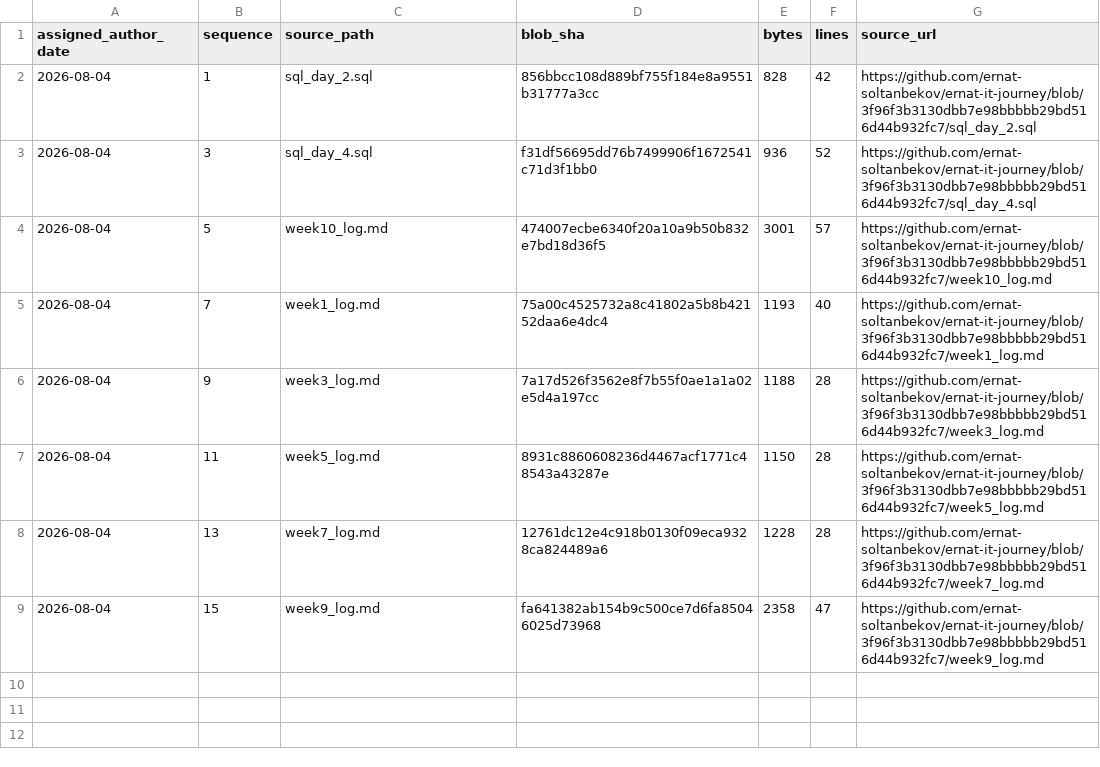
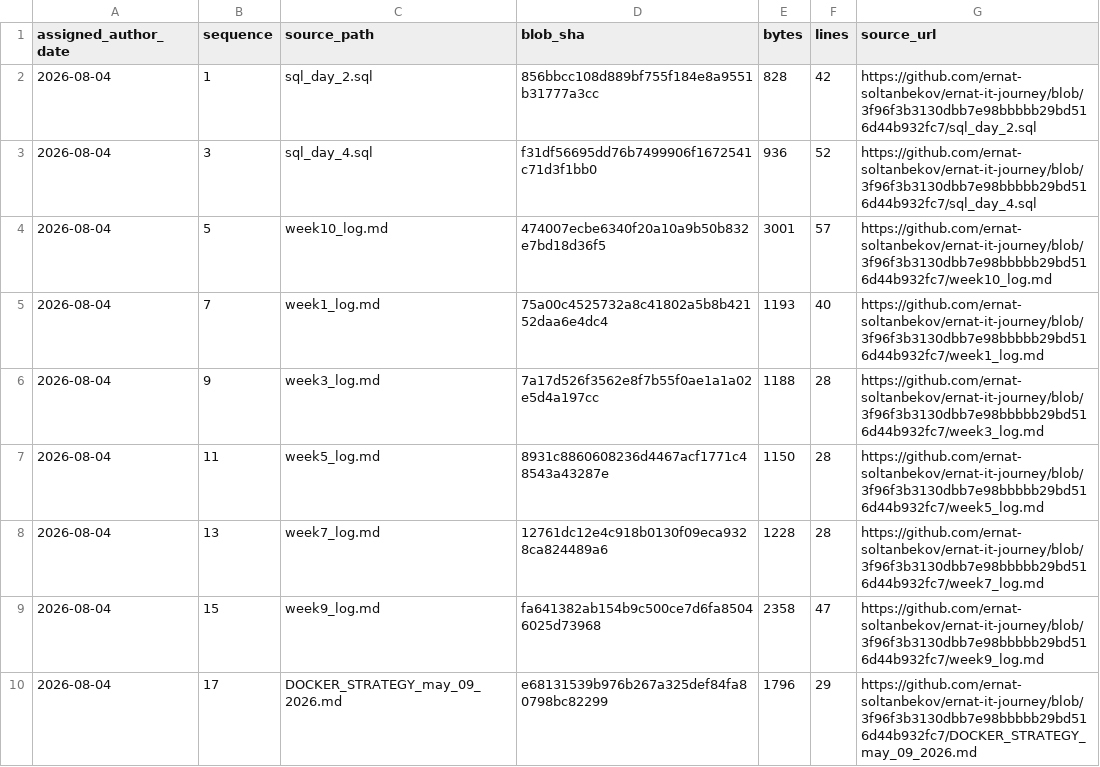
Before and after one commit to ernat-soltanbekov/ernat-it-journey, a TSV file: source-catalog-2026-09-30/daily/2026-08-04.tsv, drawn as a sheet; the diff names each change by its address in the sheet, - before the commit and + after, or states it on an @@ line.

Commit message:
catalog: add source metadata for 2026-08-04 #17 (backfill generated 2026-09-30)

```diff
--- a/source-catalog-2026-09-30/daily/2026-08-04.tsv
+++ b/source-catalog-2026-09-30/daily/2026-08-04.tsv
+row 10: 2026-08-04 | 17 | DOCKER_STRATEGY_may_09_2026.md | e68131539b976b267a325def84fa80798bc82299 | 1796 | 29 | https://github.com/ernat-soltanbekov/ernat-it-journey/blob/3f96f3b3130dbb7e98bbbbb29bd516d44b932fc7/DOCKER_STRATEGY_may_09_2026.md
```
